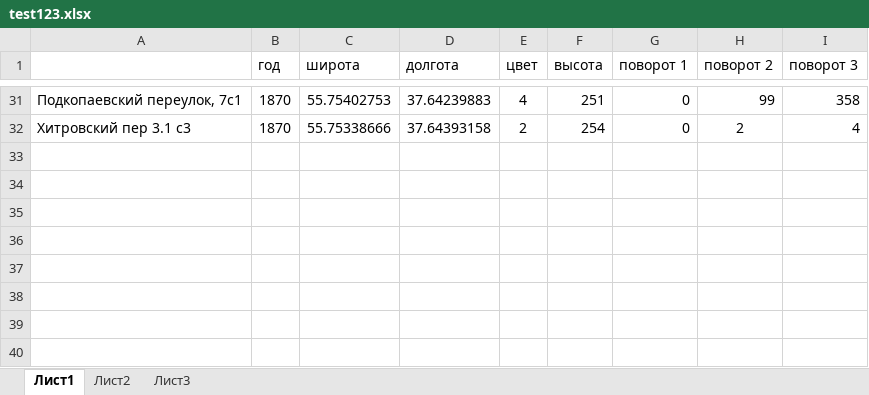
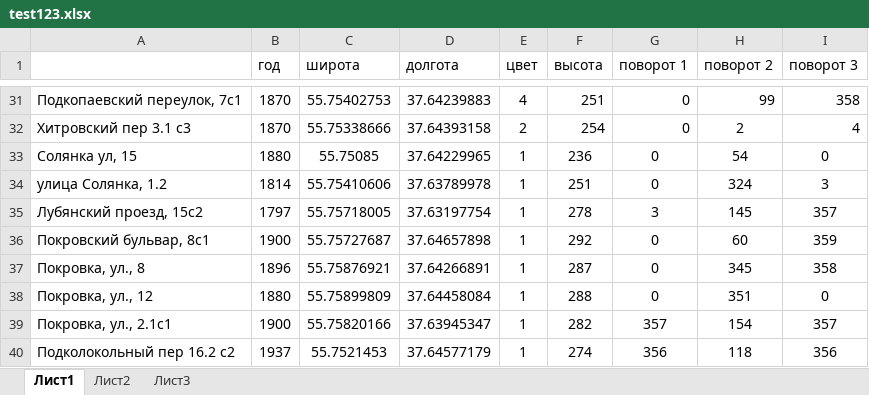
Before and after one commit to PavelGem-13g/City-scene-editor, an Excel workbook: Здания Проект/test123.xlsx, sheet Лист1, drawn as a sheet; only a part is shown, gaps mark what is left out; values as stored, in another font and other column widths than the file's, no borders; the diff names each change by its address in the sheet, - before the commit and + after, or states it on an @@ line.

```diff
--- a/Здания Проект/test123.xlsx (sheet Лист1)
+++ b/Здания Проект/test123.xlsx (sheet Лист1)
+row 33: Солянка ул, 15 | 1880 | 55.75085 | 37.64229965 | 1 | 236 | 0 | 54 | 0
+row 34: улица Солянка, 1.2 | 1814 | 55.75410606 | 37.63789978 | 1 | 251 | 0 | 324 | 3
+row 35: Лубянский проезд, 15с2 | 1797 | 55.75718005 | 37.63197754 | 1 | 278 | 3 | 145 | 357
+row 36: Покровский бульвар, 8с1 | 1900 | 55.75727687 | 37.64657898 | 1 | 292 | 0 | 60 | 359
+row 37: Покровка, ул., 8 | 1896 | 55.75876921 | 37.64266891 | 1 | 287 | 0 | 345 | 358
+row 38: Покровка, ул., 12 | 1880 | 55.75899809 | 37.64458084 | 1 | 288 | 0 | 351 | 0
+row 39: Покровка, ул., 2.1с1 | 1900 | 55.75820166 | 37.63945347 | 1 | 282 | 357 | 154 | 357
+row 40: Подколокольный пер 16.2 с2 | 1937 | 55.7521453 | 37.64577179 | 1 | 274 | 356 | 118 | 356
```
Also changed, not shown: 23 other files.
